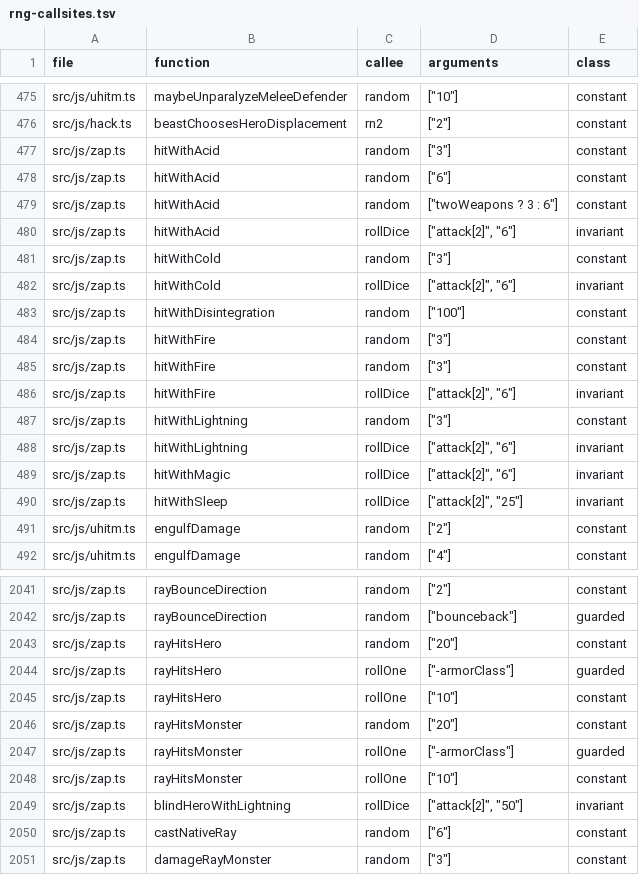
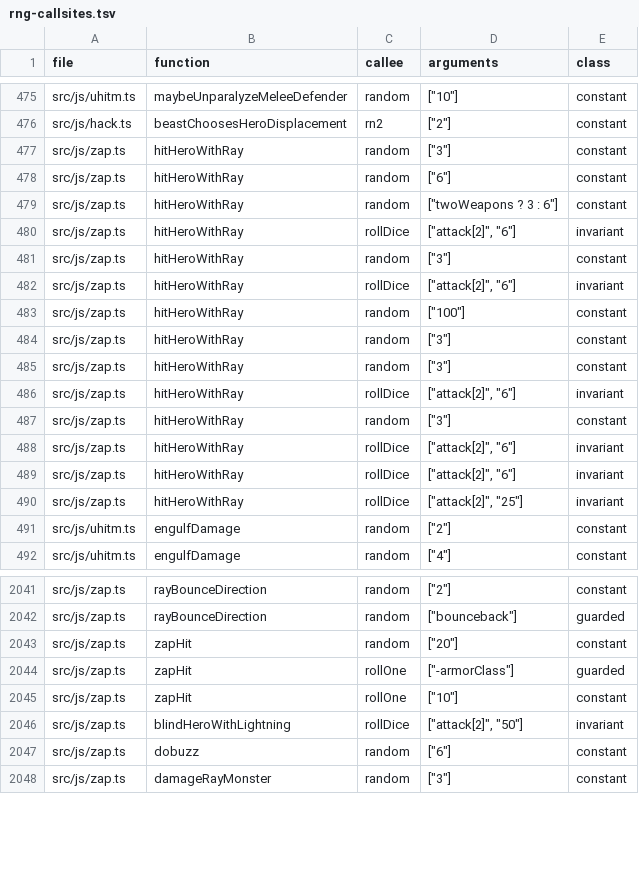
Before and after one commit to daoa0601/teleport-contest, a TSV file: docs/ledger/rng-callsites.tsv, drawn as a sheet; only a part is shown, gaps mark what is left out; the diff covers the shown part only.

Commit message:
Align zap ports with native function boundaries and source order

```diff
--- a/docs/ledger/rng-callsites.tsv
+++ b/docs/ledger/rng-callsites.tsv
@@ -476,16 +476,16 @@ src/js/uhitm.ts	maybeUnparalyzeMeleeDefender	random	"[""10""]"	constant
 src/js/hack.ts	beastChoosesHeroDisplacement	rn2	"[""2""]"	constant
-src/js/zap.ts	hitWithAcid	random	"[""3""]"	constant
-src/js/zap.ts	hitWithAcid	random	"[""6""]"	constant
-src/js/zap.ts	hitWithAcid	random	"[""twoWeapons ? 3 : 6""]"	constant
-src/js/zap.ts	hitWithAcid	rollDice	"[""attack[2]"", ""6""]"	invariant
-src/js/zap.ts	hitWithCold	random	"[""3""]"	constant
-src/js/zap.ts	hitWithCold	rollDice	"[""attack[2]"", ""6""]"	invariant
-src/js/zap.ts	hitWithDisintegration	random	"[""100""]"	constant
-src/js/zap.ts	hitWithFire	random	"[""3""]"	constant
-src/js/zap.ts	hitWithFire	random	"[""3""]"	constant
-src/js/zap.ts	hitWithFire	rollDice	"[""attack[2]"", ""6""]"	invariant
-src/js/zap.ts	hitWithLightning	random	"[""3""]"	constant
-src/js/zap.ts	hitWithLightning	rollDice	"[""attack[2]"", ""6""]"	invariant
-src/js/zap.ts	hitWithMagic	rollDice	"[""attack[2]"", ""6""]"	invariant
-src/js/zap.ts	hitWithSleep	rollDice	"[""attack[2]"", ""25""]"	invariant
+src/js/zap.ts	hitHeroWithRay	random	"[""3""]"	constant
+src/js/zap.ts	hitHeroWithRay	random	"[""6""]"	constant
+src/js/zap.ts	hitHeroWithRay	random	"[""twoWeapons ? 3 : 6""]"	constant
+src/js/zap.ts	hitHeroWithRay	rollDice	"[""attack[2]"", ""6""]"	invariant
+src/js/zap.ts	hitHeroWithRay	random	"[""3""]"	constant
+src/js/zap.ts	hitHeroWithRay	rollDice	"[""attack[2]"", ""6""]"	invariant
+src/js/zap.ts	hitHeroWithRay	random	"[""100""]"	constant
+src/js/zap.ts	hitHeroWithRay	random	"[""3""]"	constant
+src/js/zap.ts	hitHeroWithRay	random	"[""3""]"	constant
+src/js/zap.ts	hitHeroWithRay	rollDice	"[""attack[2]"", ""6""]"	invariant
+src/js/zap.ts	hitHeroWithRay	random	"[""3""]"	constant
+src/js/zap.ts	hitHeroWithRay	rollDice	"[""attack[2]"", ""6""]"	invariant
+src/js/zap.ts	hitHeroWithRay	rollDice	"[""attack[2]"", ""6""]"	invariant
+src/js/zap.ts	hitHeroWithRay	rollDice	"[""attack[2]"", ""25""]"	invariant
 src/js/uhitm.ts	engulfDamage	random	"[""2""]"	constant
@@ -2042,10 +2042,7 @@ src/js/zap.ts	rayBounceDirection	random	"[""2""]"	constant
 src/js/zap.ts	rayBounceDirection	random	"[""bounceback""]"	guarded
-src/js/zap.ts	rayHitsHero	random	"[""20""]"	constant
-src/js/zap.ts	rayHitsHero	rollOne	"[""-armorClass""]"	guarded
-src/js/zap.ts	rayHitsHero	rollOne	"[""10""]"	constant
-src/js/zap.ts	rayHitsMonster	random	"[""20""]"	constant
-src/js/zap.ts	rayHitsMonster	rollOne	"[""-armorClass""]"	guarded
-src/js/zap.ts	rayHitsMonster	rollOne	"[""10""]"	constant
+src/js/zap.ts	zapHit	random	"[""20""]"	constant
+src/js/zap.ts	zapHit	rollOne	"[""-armorClass""]"	guarded
+src/js/zap.ts	zapHit	rollOne	"[""10""]"	constant
 src/js/zap.ts	blindHeroWithLightning	rollDice	"[""attack[2]"", ""50""]"	invariant
-src/js/zap.ts	castNativeRay	random	"[""6""]"	constant
+src/js/zap.ts	dobuzz	random	"[""6""]"	constant
 src/js/zap.ts	damageRayMonster	random	"[""3""]"	constant
```
Also changed, not shown: 6 edited cells elsewhere in this file, docs/ledger/c-edges-justified.tsv, docs/ledger/module-owners.tsv, 34 other files.
